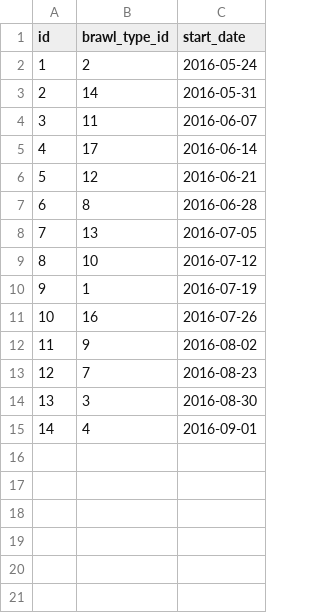
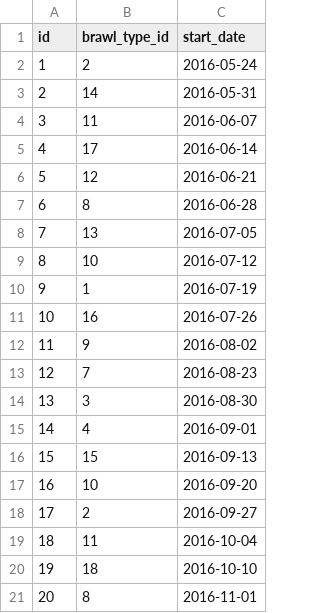
Before and after one commit to smidaharoun/overwatch-api, a CSV file: resources/data/brawls.csv, drawn as a sheet; the diff names each change by its address in the sheet, - before the commit and + after, or states it on an @@ line.

Commit message:
Update brawl data

```diff
--- a/resources/data/brawls.csv
+++ b/resources/data/brawls.csv
+row 16: 15 | 15 | 2016-09-13
+row 17: 16 | 10 | 2016-09-20
+row 18: 17 | 2 | 2016-09-27
+row 19: 18 | 11 | 2016-10-04
+row 20: 19 | 18 | 2016-10-10
+row 21: 20 | 8 | 2016-11-01
```
